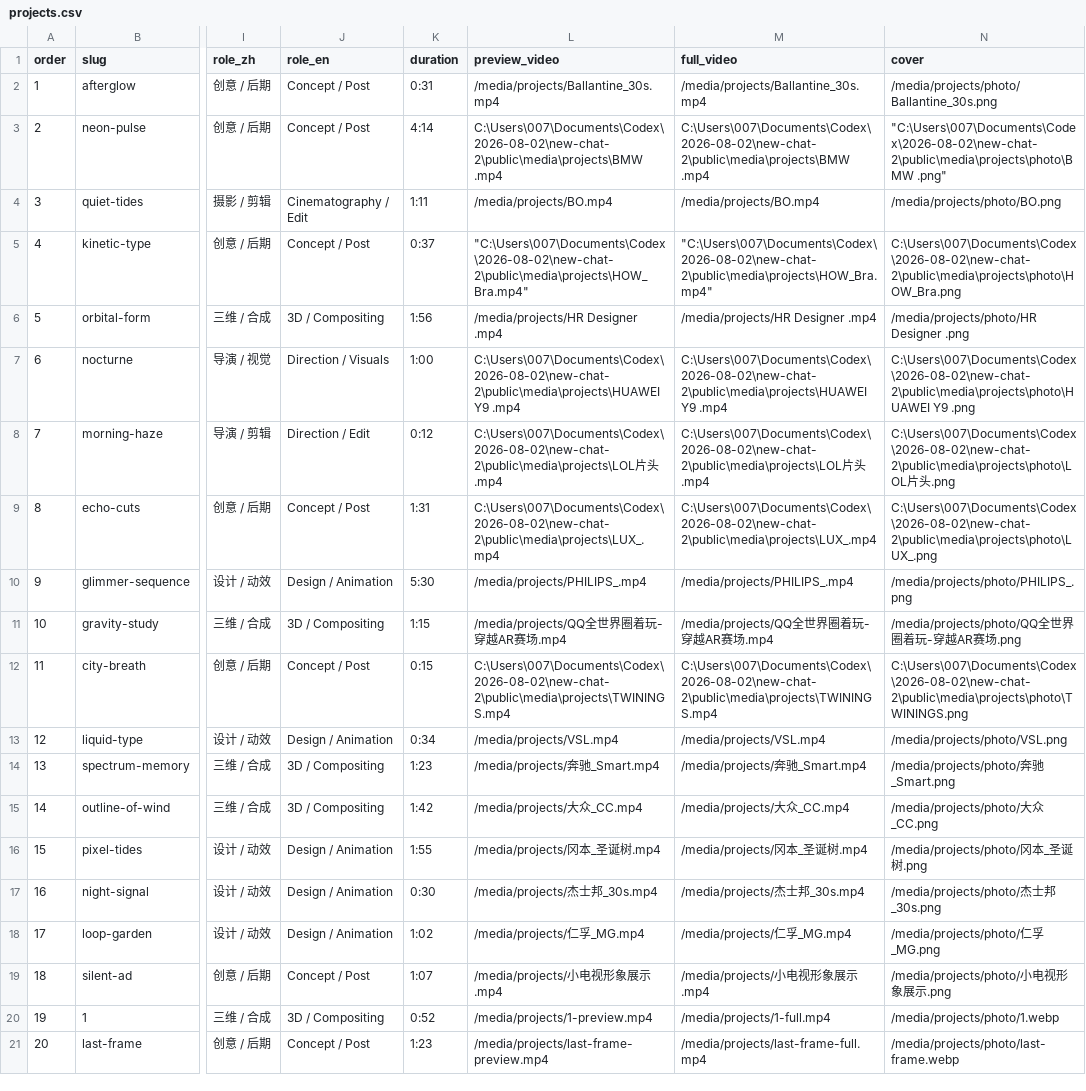
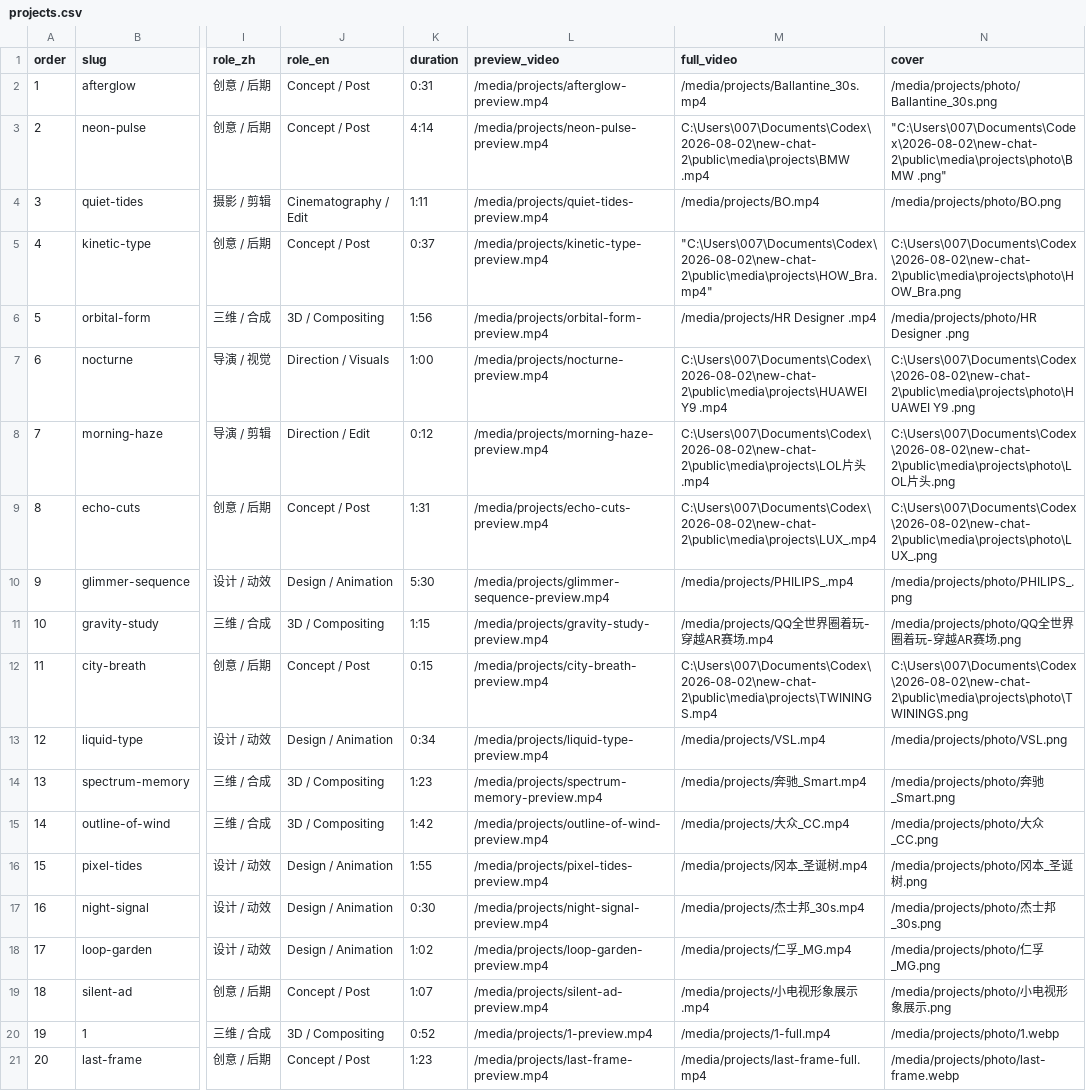
Before and after one commit to HAHA-lh/Liuker_portfolio, a CSV file: content/projects.csv, drawn as a sheet; only a part is shown, gaps mark what is left out; the diff names each change by its address in the sheet, - before the commit and + after, or states it on an @@ line.

```diff
--- a/content/projects.csv
+++ b/content/projects.csv
-L2 (preview_video): /media/projects/Ballantine_30s.mp4
+L2 (preview_video): /media/projects/afterglow-preview.mp4
-L3 (preview_video): C:\Users\007\Documents\Codex\2026-08-02\new-chat-2\public\media\projects\BMW .mp4
+L3 (preview_video): /media/projects/neon-pulse-preview.mp4
-L4 (preview_video): /media/projects/BO.mp4
+L4 (preview_video): /media/projects/quiet-tides-preview.mp4
-L5 (preview_video): "C:\Users\007\Documents\Codex\2026-08-02\new-chat-2\public\media\projects\HOW_Bra.mp4"
+L5 (preview_video): /media/projects/kinetic-type-preview.mp4
-L6 (preview_video): /media/projects/HR Designer .mp4
+L6 (preview_video): /media/projects/orbital-form-preview.mp4
-L7 (preview_video): C:\Users\007\Documents\Codex\2026-08-02\new-chat-2\public\media\projects\HUAWEI Y9 .mp4
+L7 (preview_video): /media/projects/nocturne-preview.mp4
-L8 (preview_video): C:\Users\007\Documents\Codex\2026-08-02\new-chat-2\public\media\projects\LOL片头.mp4
+L8 (preview_video): /media/projects/morning-haze-preview.mp4
-L9 (preview_video): C:\Users\007\Documents\Codex\2026-08-02\new-chat-2\public\media\projects\LUX_.mp4
+L9 (preview_video): /media/projects/echo-cuts-preview.mp4
-L10 (preview_video): /media/projects/PHILIPS_.mp4
+L10 (preview_video): /media/projects/glimmer-sequence-preview.mp4
-L11 (preview_video): /media/projects/QQ全世界圈着玩-穿越AR赛场.mp4
+L11 (preview_video): /media/projects/gravity-study-preview.mp4
-L12 (preview_video): C:\Users\007\Documents\Codex\2026-08-02\new-chat-2\public\media\projects\TWININGS.mp4
+L12 (preview_video): /media/projects/city-breath-preview.mp4
-L13 (preview_video): /media/projects/VSL.mp4
+L13 (preview_video): /media/projects/liquid-type-preview.mp4
-L14 (preview_video): /media/projects/奔驰_Smart.mp4
+L14 (preview_video): /media/projects/spectrum-memory-preview.mp4
-L15 (preview_video): /media/projects/大众_CC.mp4
+L15 (preview_video): /media/projects/outline-of-wind-preview.mp4
-L16 (preview_video): /media/projects/冈本_圣诞树.mp4
+L16 (preview_video): /media/projects/pixel-tides-preview.mp4
-L17 (preview_video): /media/projects/杰士邦_30s.mp4
+L17 (preview_video): /media/projects/night-signal-preview.mp4
-L18 (preview_video): /media/projects/仁孚_MG.mp4
+L18 (preview_video): /media/projects/loop-garden-preview.mp4
-L19 (preview_video): /media/projects/小电视形象展示.mp4
+L19 (preview_video): /media/projects/silent-ad-preview.mp4
```
Also changed, not shown: 41 other files.
